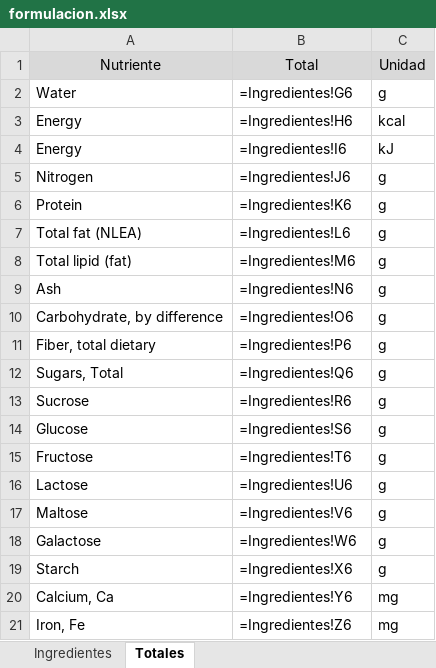
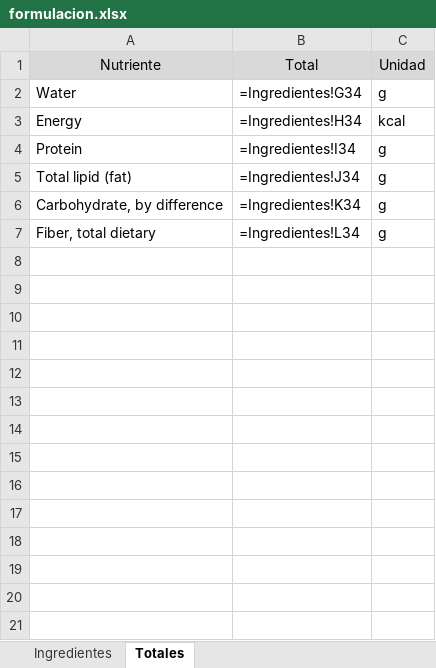
Before and after one commit to byTowi420/epic_food_formulator, an Excel workbook: saves/formulacion.xlsx, sheet Totales, drawn as a sheet; only a part is shown; values as stored, in another font and other column widths than the file's, no borders; formulas without a stored value are shown as written; removed rows and columns are numbered as before the commit, all else as after; the diff covers the shown part only; the diff names each change by its address in the sheet, - before the commit and + after, or states it on an @@ line.

```diff
--- a/saves/formulacion.xlsx (sheet Totales)
+++ b/saves/formulacion.xlsx (sheet Totales)
-B2: =Ingredientes!G6
+B2: =Ingredientes!G34
-B3: =Ingredientes!H6
+B3: =Ingredientes!H34
-row 4: Energy | =Ingredientes!I6 | kJ
-row 5: Nitrogen | =Ingredientes!J6 | g
-B4: =Ingredientes!K6
+B4: =Ingredientes!I34
-row 7: Total fat (NLEA) | =Ingredientes!L6 | g
-B5: =Ingredientes!M6
+B5: =Ingredientes!J34
-row 9: Ash | =Ingredientes!N6 | g
-B6: =Ingredientes!O6
+B6: =Ingredientes!K34
-B7: =Ingredientes!P6
+B7: =Ingredientes!L34
-row 12: Sugars, Total | =Ingredientes!Q6 | g
-row 13: Sucrose | =Ingredientes!R6 | g
-row 14: Glucose | =Ingredientes!S6 | g
-row 15: Fructose | =Ingredientes!T6 | g
-row 16: Lactose | =Ingredientes!U6 | g
-row 17: Maltose | =Ingredientes!V6 | g
-row 18: Galactose | =Ingredientes!W6 | g
-row 19: Starch | =Ingredientes!X6 | g
-row 20: Calcium, Ca | =Ingredientes!Y6 | mg
-row 21: Iron, Fe | =Ingredientes!Z6 | mg
```
Also changed, not shown: 140 removed rows elsewhere in this sheet, sheet Ingredientes, saves/DeTodo1.xlsx, 17 other files.
